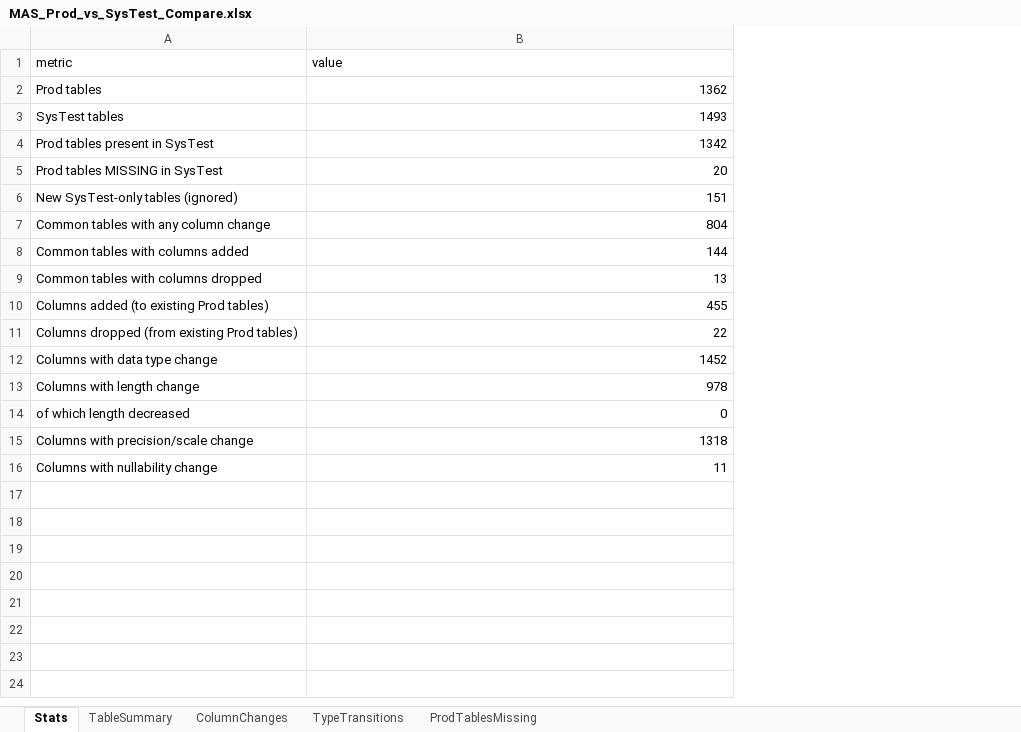
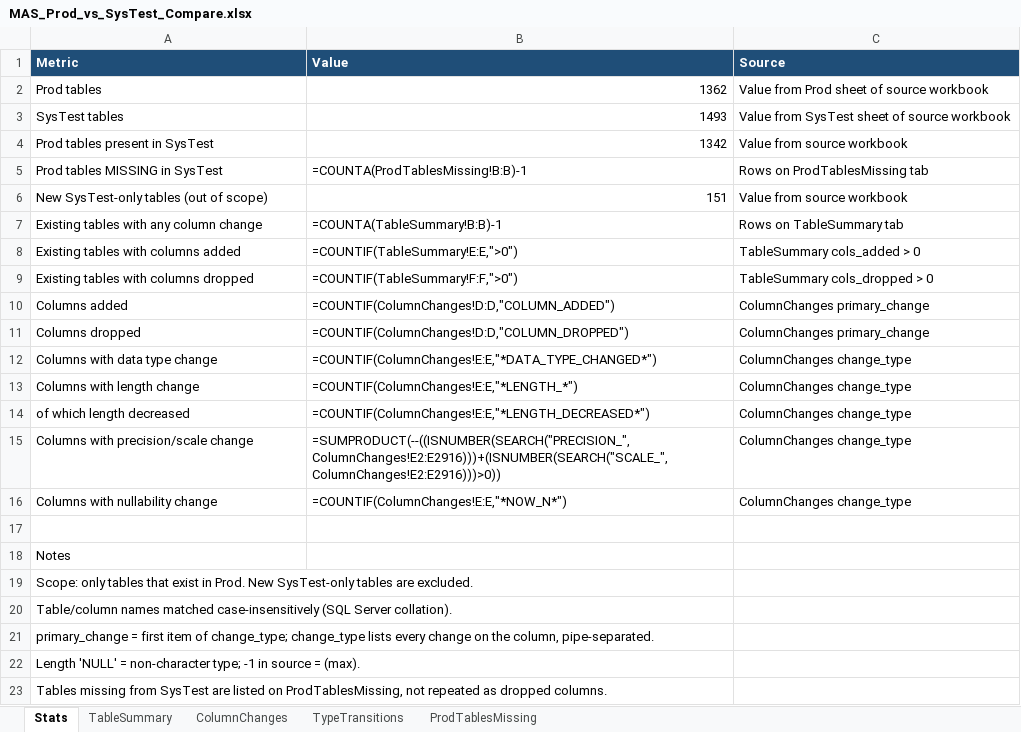
Before and after one commit to manumace/XRM, an Excel workbook: mas_upgrade_compare/output/MAS_Prod_vs_SysTest_Compare.xlsx, sheet Stats, drawn as a sheet; values as stored, in another font and other column widths than the file's, no borders; formulas without a stored value are shown as written; removed rows and columns are numbered as before the commit, all else as after; the diff names each change by its address in the sheet, - before the commit and + after, or states it on an @@ line.

```diff
--- a/mas_upgrade_compare/output/MAS_Prod_vs_SysTest_Compare.xlsx (sheet Stats)
+++ b/mas_upgrade_compare/output/MAS_Prod_vs_SysTest_Compare.xlsx (sheet Stats)
+column C, rows 2-6: Value from Prod sheet of source workbook | Value from SysTest sheet of source workbook | Value from source workbook | Rows on ProdTablesMissing tab | Value from source workbook; rows 12-16: all ColumnChanges change_type
-row 1: metric | value
+row 1: Metric | Value | Source
-B5: 20
+B5: =COUNTA(ProdTablesMissing!B:B)-1
-A6: New SysTest-only tables (ignored)
+A6: New SysTest-only tables (out of scope)
-row 7: Common tables with any column change | 804
-row 8: Common tables with columns added | 144
-row 9: Common tables with columns dropped | 13
-row 10: Columns added (to existing Prod tables) | 455
-row 11: Columns dropped (from existing Prod tables) | 22
+row 7: Existing tables with any column change | =COUNTA(TableSummary!B:B)-1 | Rows on TableSummary tab
+row 8: Existing tables with columns added | =COUNTIF(TableSummary!E:E,">0") | TableSummary cols_added > 0
+row 9: Existing tables with columns dropped | =COUNTIF(TableSummary!F:F,">0") | TableSummary cols_dropped > 0
+row 10: Columns added | =COUNTIF(ColumnChanges!D:D,"COLUMN_ADDED") | ColumnChanges primary_change
+row 11: Columns dropped | =COUNTIF(ColumnChanges!D:D,"COLUMN_DROPPED") | ColumnChanges primary_change
-B12: 1452
+B12: =COUNTIF(ColumnChanges!E:E,"*DATA_TYPE_CHANGED*")
-B13: 978
+B13: =COUNTIF(ColumnChanges!E:E,"*LENGTH_*")
-B14: 0
+B14: =COUNTIF(ColumnChanges!E:E,"*LENGTH_DECREASED*")
-B15: 1318
+B15: =SUMPRODUCT(--((ISNUMBER(SEARCH("PRECISION_",ColumnChanges!E2:E2916)))+(ISNUMBER(SEARCH("SCALE_",ColumnChanges!E2:E2916)))>0))
-B16: 11
+B16: =COUNTIF(ColumnChanges!E:E,"*NOW_N*")
+row 17: (empty)
+row 18: Notes
+row 19: Scope: only tables that exist in Prod. New SysTest-only tables are excluded.
+row 20: Table/column names matched case-insensitively (SQL Server collation).
+row 21: primary_change = first item of change_type; change_type lists every change on the column, pipe-separated.
+row 22: Length 'NULL' = non-character type; -1 in source = (max).
+row 23: Tables missing from SysTest are listed on ProdTablesMissing, not repeated as dropped columns.
```
Also changed, not shown: sheet ColumnChanges, sheet TableSummary, sheet TypeTransitions, sheet ProdTablesMissing, 6 other files.
